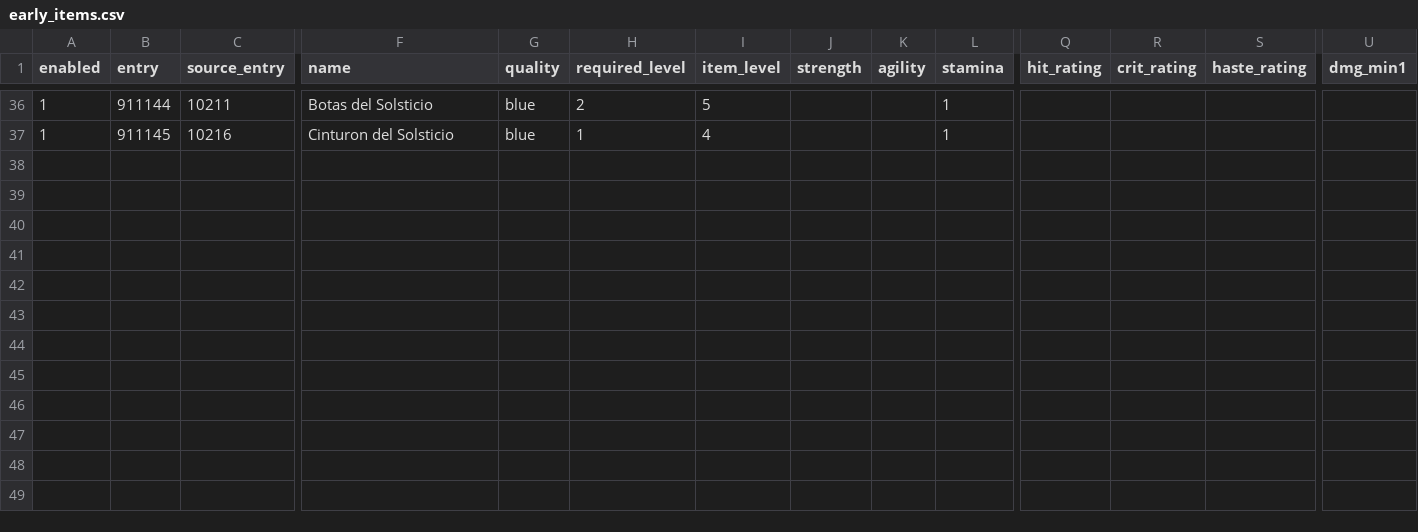
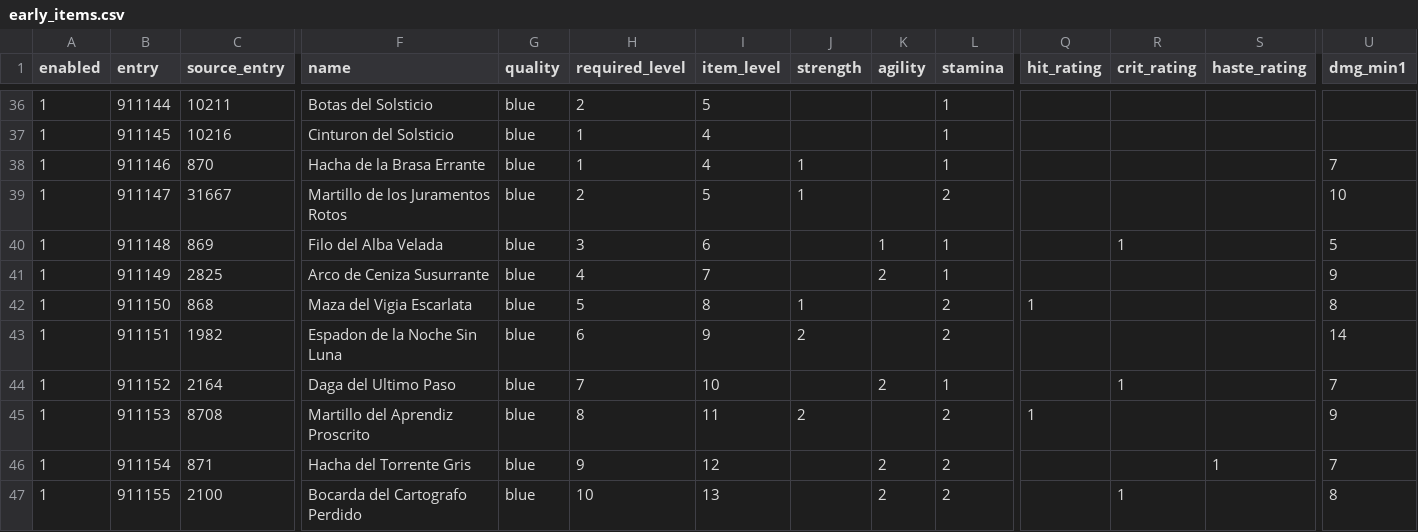
Before and after one commit to sageoffroy/adventurer-core, a CSV file: modules/mod-adventurer-gauntlet/data/items/early_items.csv, drawn as a sheet; only a part is shown, gaps mark what is left out; rows hold the shown columns only; the diff names each change by its address in the sheet, - before the commit and + after, or states it on an @@ line.

Commit message:
Add first batch of early blue weapons

```diff
--- a/modules/mod-adventurer-gauntlet/data/items/early_items.csv
+++ b/modules/mod-adventurer-gauntlet/data/items/early_items.csv
+row 38: 1 | 911146 | 870 | Hacha de la Brasa Errante | blue | 1 | 4 | 1 |  | 1 |  |  |  | 7
+row 39: 1 | 911147 | 31667 | Martillo de los Juramentos Rotos | blue | 2 | 5 | 1 |  | 2 |  |  |  | 10
+row 40: 1 | 911148 | 869 | Filo del Alba Velada | blue | 3 | 6 |  | 1 | 1 |  | 1 |  | 5
+row 41: 1 | 911149 | 2825 | Arco de Ceniza Susurrante | blue | 4 | 7 |  | 2 | 1 |  |  |  | 9
+row 42: 1 | 911150 | 868 | Maza del Vigia Escarlata | blue | 5 | 8 | 1 |  | 2 | 1 |  |  | 8
+row 43: 1 | 911151 | 1982 | Espadon de la Noche Sin Luna | blue | 6 | 9 | 2 |  | 2 |  |  |  | 14
+row 44: 1 | 911152 | 2164 | Daga del Ultimo Paso | blue | 7 | 10 |  | 2 | 1 |  | 1 |  | 7
+row 45: 1 | 911153 | 8708 | Martillo del Aprendiz Proscrito | blue | 8 | 11 | 2 |  | 2 | 1 |  |  | 9
+row 46: 1 | 911154 | 871 | Hacha del Torrente Gris | blue | 9 | 12 |  | 2 | 2 |  |  | 1 | 7
+row 47: 1 | 911155 | 2100 | Bocarda del Cartografo Perdido | blue | 10 | 13 |  | 2 | 2 |  | 1 |  | 8
```
